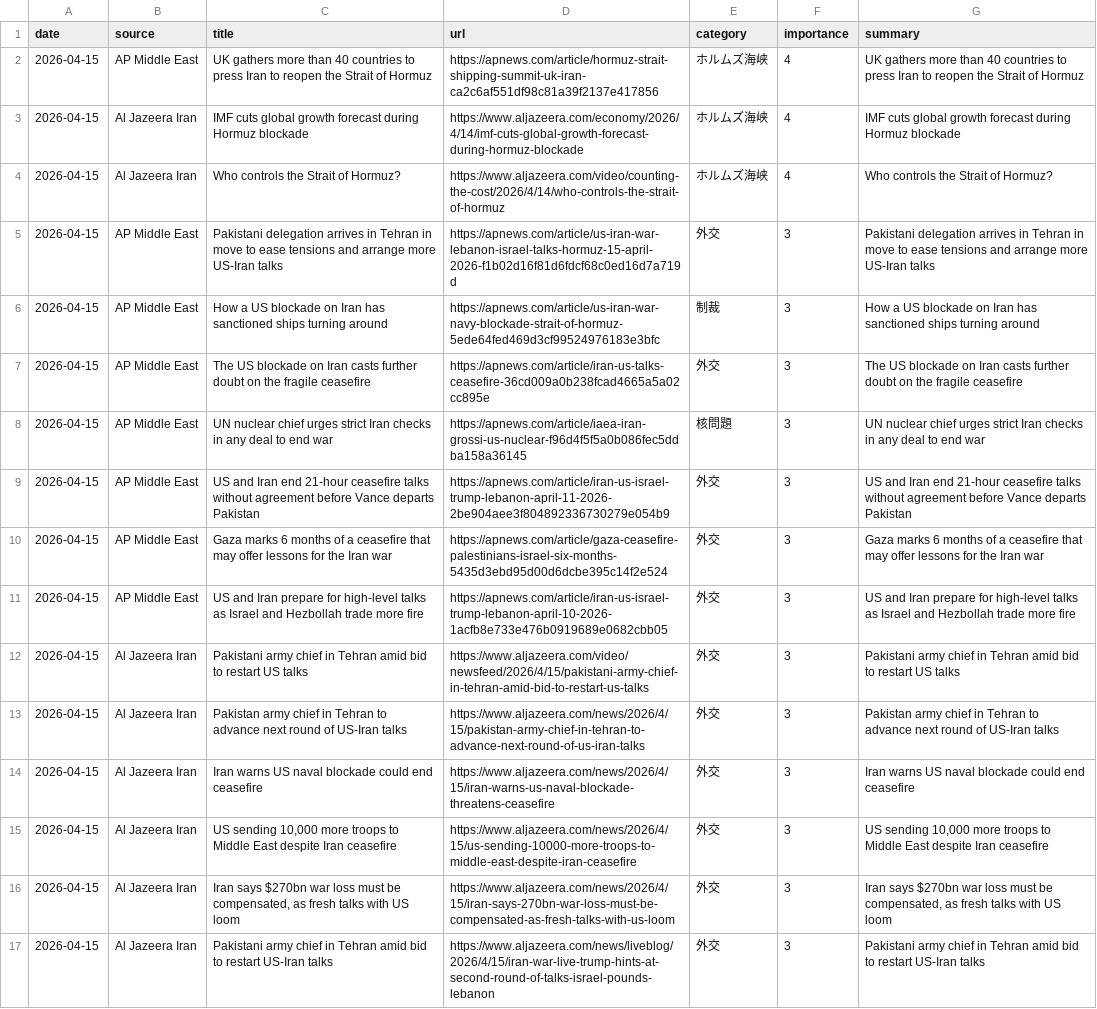
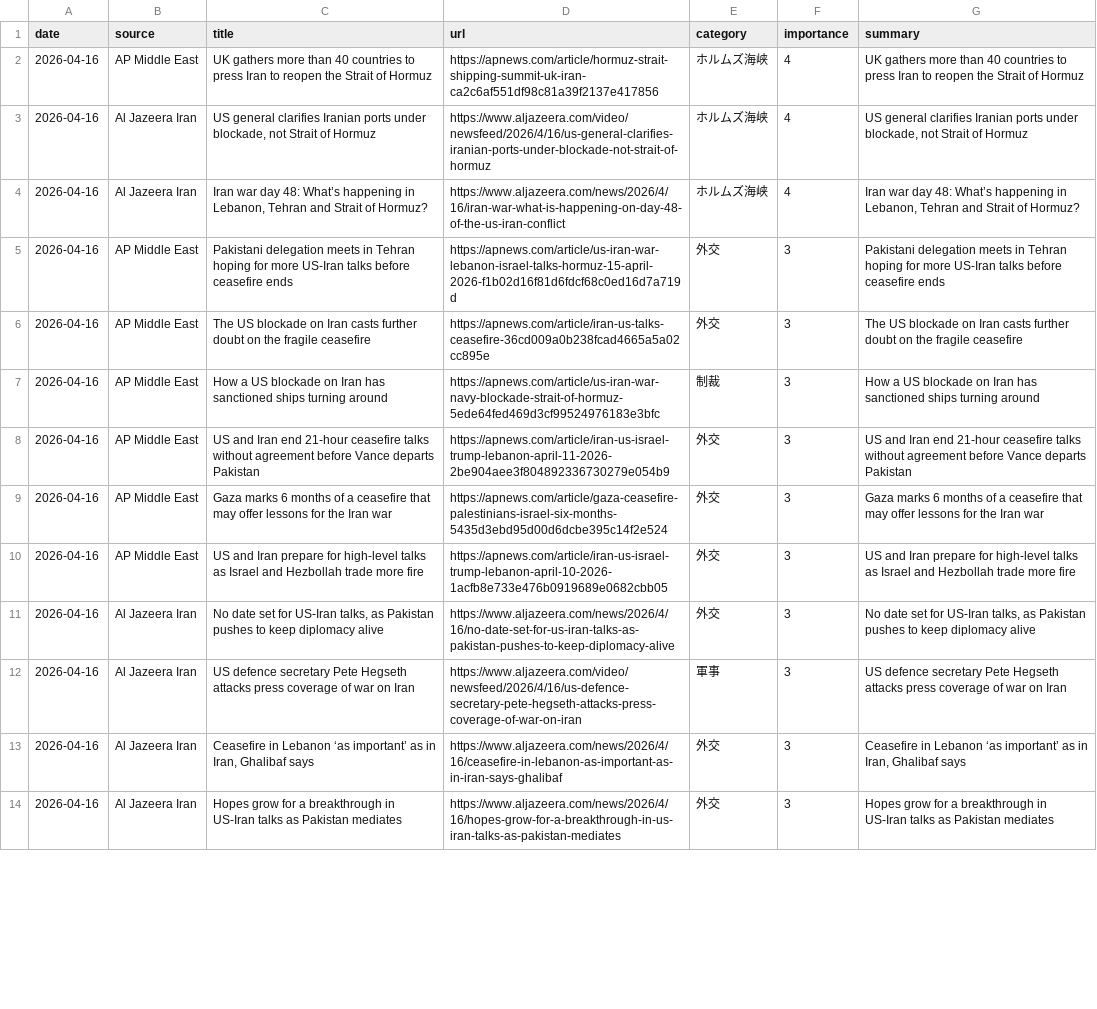
Before and after one commit to naka3-14/i-news, a CSV file: data/iran_news.csv, drawn as a sheet; only a part is shown; removed rows and columns are numbered as before the commit, all else as after; the diff covers the shown part only; the diff names each change by its address in the sheet, - before the commit and + after, or states it on an @@ line.

```diff
--- a/data/iran_news.csv
+++ b/data/iran_news.csv
-A2:A5 (date): 2026-04-15
+A2:A5 (date): 2026-04-16
-C3 (title): IMF cuts global growth forecast during Hormuz blockade
+C3 (title): US general clarifies Iranian ports under blockade, not Strait of Hormuz
-D3 (url): https://www.aljazeera.com/economy/2026/4/14/imf-cuts-global-growth-forecast-during-hormuz-blockade
+D3 (url): https://www.aljazeera.com/video/newsfeed/2026/4/16/us-general-clarifies-iranian-ports-under-blockade-not-strait-of-hormuz
-G3 (summary): IMF cuts global growth forecast during Hormuz blockade
+G3 (summary): US general clarifies Iranian ports under blockade, not Strait of Hormuz
-C4 (title): Who controls the Strait of…
+C4 (title): Iran war day 48: What’s happening in Lebanon, Tehran and Strait of…
-D4 (url): https://www.aljazeera.com/video/counting-the-cost/2026/4/14/who-controls-the-strait-of-hormuz
+D4 (url): https://www.aljazeera.com/news/2026/4/16/iran-war-what-is-happening-on-day-48-of-the-us-iran-conflict
-G4 (summary): Who controls the Strait of…
+G4 (summary): Iran war day 48: What’s happening in Lebanon, Tehran and Strait of…
-C5 (title): Pakistani delegation arrives in Tehran in move to ease tensions and arrange more US-Iran talks
+C5 (title): Pakistani delegation meets in Tehran hoping for more US-Iran talks before ceasefire ends
-G5 (summary): Pakistani delegation arrives in Tehran in move to ease tensions and arrange more US-Iran talks
+G5 (summary): Pakistani delegation meets in Tehran hoping for more US-Iran talks before ceasefire ends
-row 6: 2026-04-15 | AP Middle East | How a US blockade on Iran has sanctioned ships turning around | https://apnews.com/article/us-iran-war-navy-blockade-strait-of-hormuz-5ede64fed469d3cf99524976183e3bfc | 制裁 | 3 | How a US blockade on Iran has sanctioned ships turning around
-A6:A10 (date): 2026-04-15
+A6:A10 (date): 2026-04-16
-C7 (title): UN nuclear chief urges strict Iran checks in any deal to end war
+C7 (title): How a US blockade on Iran has sanctioned ships turning around
-D7 (url): https://apnews.com/article/iaea-iran-grossi-us-nuclear-f96d4f5f5a0b086fec5ddba158a36145
+D7 (url): https://apnews.com/article/us-iran-war-navy-blockade-strait-of-hormuz-5ede64fed469d3cf99524976183e3bfc
-E7 (category): 核問題
+E7 (category): 制裁
-G7 (summary): UN nuclear chief urges strict Iran checks in any deal to end war
+G7 (summary): How a US blockade on Iran has sanctioned ships turning around
-row 12: 2026-04-15 | Al Jazeera Iran | Pakistani army chief in Tehran amid bid to restart US talks | https://www.aljazeera.com/video/newsfeed/2026/4/15/pakistani-army-chief-in-tehran-amid-bid-to-restart-us-talks | 外交 | 3 | Pakistani army chief in Tehran amid bid to restart US talks
-A11 (date): 2026-04-15
+A11 (date): 2026-04-16
-C11 (title): Pakistan army chief in Tehran to advance next round of US-Iran talks
+C11 (title): No date set for US-Iran talks, as Pakistan pushes to keep diplomacy alive
-D11 (url): https://www.aljazeera.com/news/2026/4/15/pakistan-army-chief-in-tehran-to-advance-next-round-of-us-iran-talks
+D11 (url): https://www.aljazeera.com/news/2026/4/16/no-date-set-for-us-iran-talks-as-pakistan-pushes-to-keep-diplomacy-alive
-G11 (summary): Pakistan army chief in Tehran to advance next round of US-Iran talks
+G11 (summary): No date set for US-Iran talks, as Pakistan pushes to keep diplomacy alive
-row 14: 2026-04-15 | Al Jazeera Iran | Iran warns US naval blockade could end ceasefire | https://www.aljazeera.com/news/2026/4/15/iran-warns-us-naval-blockade-threatens-ceasefire | 外交 | 3 | Iran warns US naval blockade could end ceasefire
-A12:A14 (date): 2026-04-15
+A12:A14 (date): 2026-04-16
-C12 (title): US sending 10,000 more troops to Middle East despite Iran ceasefire
+C12 (title): US defence secretary Pete Hegseth attacks press coverage of war on Iran
-D12 (url): https://www.aljazeera.com/news/2026/4/15/us-sending-10000-more-troops-to-middle-east-despite-iran-ceasefire
+D12 (url): https://www.aljazeera.com/video/newsfeed/2026/4/16/us-defence-secretary-pete-hegseth-attacks-press-coverage-of-war-on-iran
-E12 (category): 外交
+E12 (category): 軍事
-G12 (summary): US sending 10,000 more troops to Middle East despite Iran ceasefire
+G12 (summary): US defence secretary Pete Hegseth attacks press coverage of war on Iran
-C13 (title): Iran says $270bn war loss must be compensated, as fresh talks with US loom
+C13 (title): Ceasefire in Lebanon ‘as important’ as in Iran, Ghalibaf says
-D13 (url): https://www.aljazeera.com/news/2026/4/15/iran-says-270bn-war-loss-must-be-compensated-as-fresh-talks-with-us-loom
+D13 (url): https://www.aljazeera.com/news/2026/4/16/ceasefire-in-lebanon-as-important-as-in-iran-says-ghalibaf
-G13 (summary): Iran says $270bn war loss must be compensated, as fresh talks with US loom
+G13 (summary): Ceasefire in Lebanon ‘as important’ as in Iran, Ghalibaf says
-C14 (title): Pakistani army chief in Tehran amid bid to restart US-Iran talks
+C14 (title): Hopes grow for a breakthrough in US-Iran talks as Pakistan mediates
-D14 (url): https://www.aljazeera.com/news/liveblog/2026/4/15/iran-war-live-trump-hints-at-second-round-of-talks-israel-pounds-lebanon
+D14 (url): https://www.aljazeera.com/news/2026/4/16/hopes-grow-for-a-breakthrough-in-us-iran-talks-as-pakistan-mediates
-G14 (summary): Pakistani army chief in Tehran amid bid to restart US-Iran talks
+G14 (summary): Hopes grow for a breakthrough in US-Iran talks as Pakistan mediates
```
Also changed, not shown: 9 edited cells elsewhere in this file, 6 other files.
